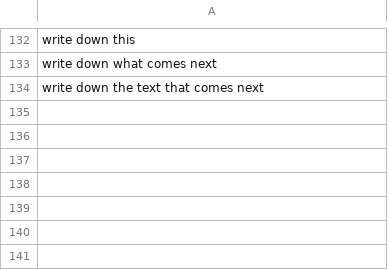
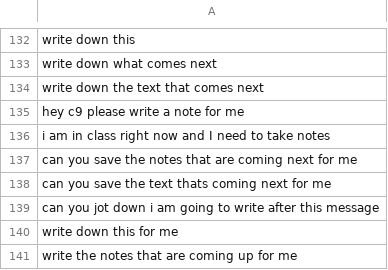
Before and after one commit to PLAZMAMA/command_classification, a CSV file: data/notes_data.csv, drawn as a sheet; only a part is shown, gaps mark what is left out.

Commit message:
added more data to the file

```diff
--- a/data/notes_data.csv
+++ b/data/notes_data.csv
@@ -134 +134,8 @@
 "write down the text that comes next"
+"hey c9 please write a note for me"
+"i am in class right now and I need to take notes"
+"can you save the notes that are coming next for me"
+"can you save the text thats coming next for me"
+"can you jot down i am going to write after this message"
+"write down this for me"
+"write the notes that are coming up for me"
```
